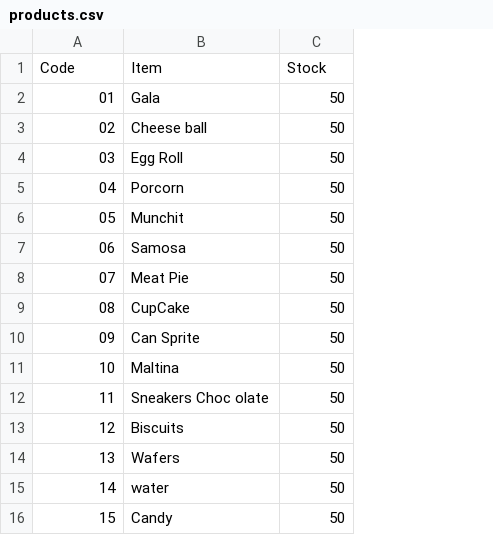
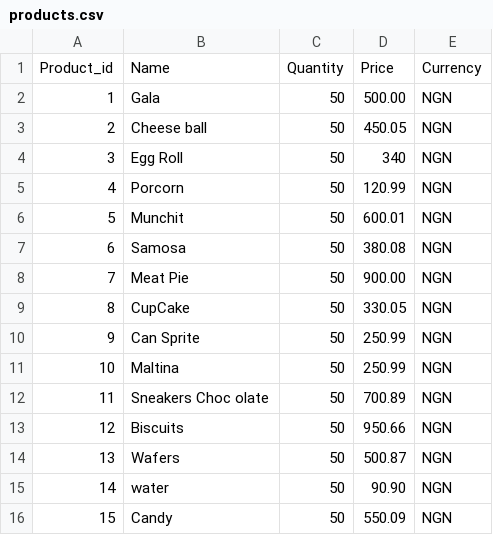
Before and after one commit to deejamh/Siwes_Project001, a CSV file: products.csv, drawn as a sheet; removed rows and columns are numbered as before the commit, all else as after; the diff names each change by its address in the sheet, - before the commit and + after, or states it on an @@ line.

Commit message:
added products

```diff
--- a/products.csv
+++ b/products.csv
+column D, rows 2-16: 500.00 | 450.05 | 340 | 120.99 | 600.01 | 380.08 | 900.00 | 330.05 | 250.99 | 250.99 | 700.89 | 950.66 | 500.87 | 90.90 | 550.09
+column E, rows 2-16: all NGN
-row 1: Code | Item | Stock
+row 1: Product_id | Name | Quantity | Price | Currency
-A2: 01
+A2: 1
-A3: 02
+A3: 2
-A4: 03
+A4: 3
-A5: 04
+A5: 4
-A6: 05
+A6: 5
-A7: 06
+A7: 6
-A8: 07
+A8: 7
-A9: 08
+A9: 8
-A10: 09
+A10: 9
```
